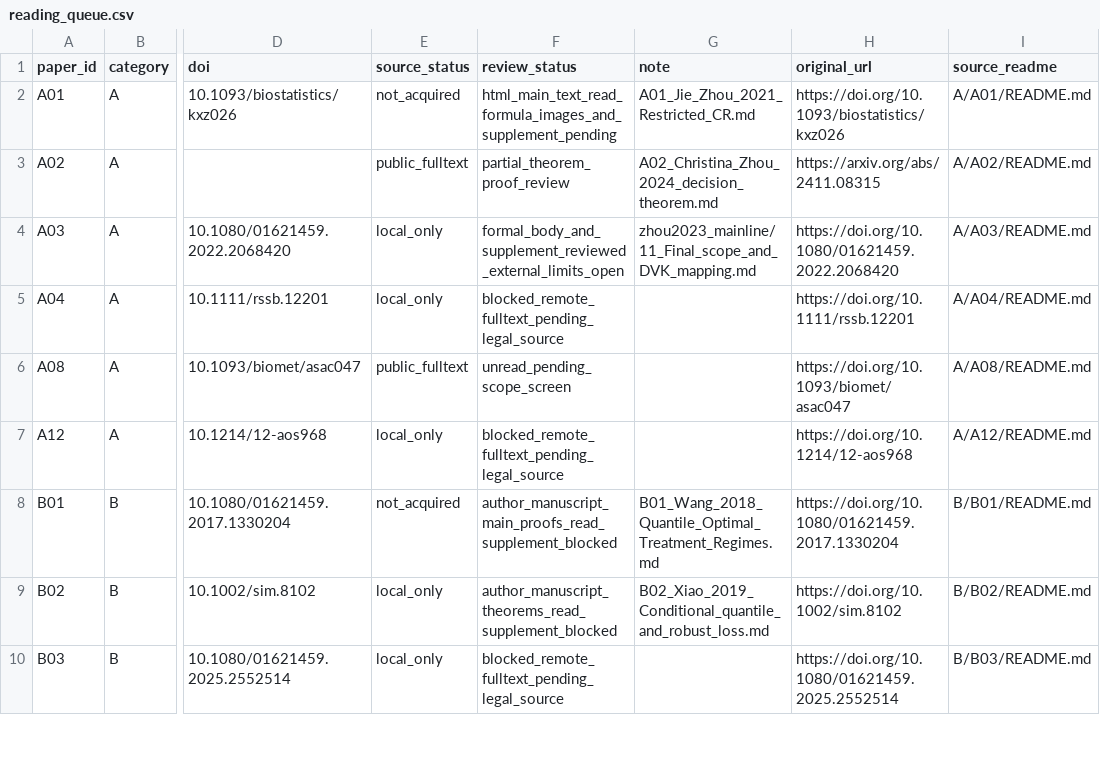
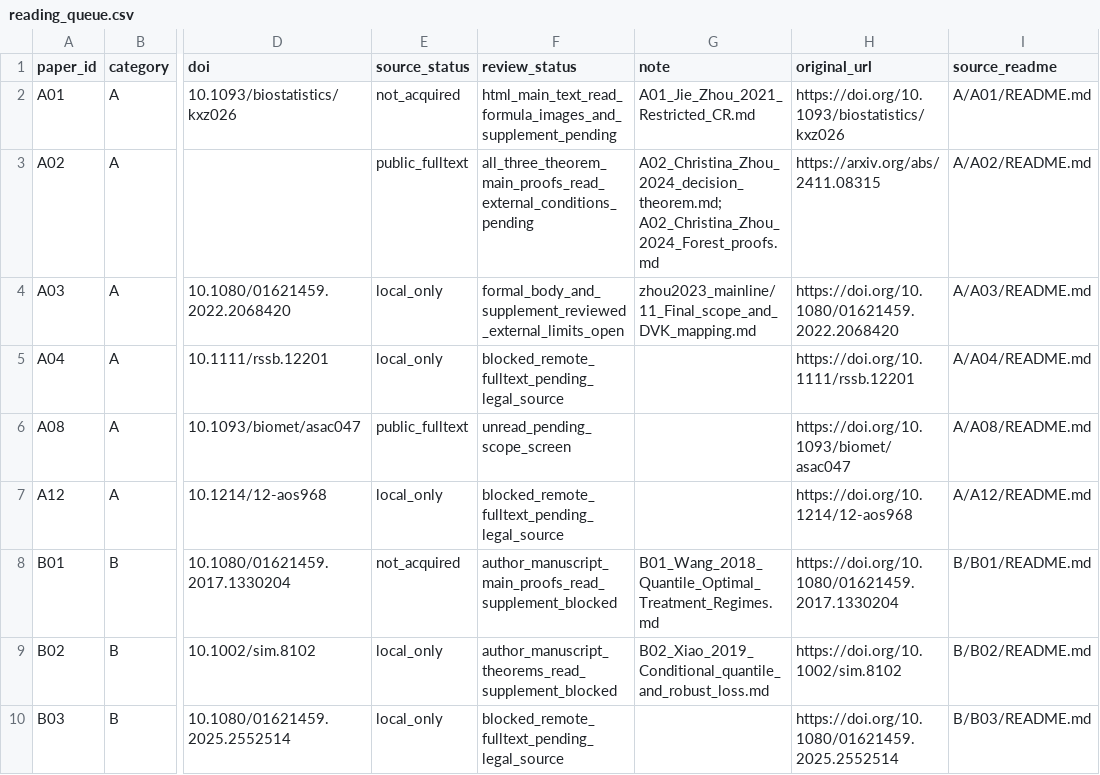
Before and after one commit to 1492770335-art/12121, a CSV file: literature/comprehensive_review_20261126/theoretical_studies/reading_queue.csv, drawn as a sheet; only a part is shown, gaps mark what is left out; the diff names each change by its address in the sheet, - before the commit and + after, or states it on an @@ line.

Commit message:
Record completion of A02 main proof reading without closing external verification

```diff
--- a/literature/comprehensive_review_20261126/theoretical_studies/reading_queue.csv
+++ b/literature/comprehensive_review_20261126/theoretical_studies/reading_queue.csv
-F3 (review_status): partial_theorem_proof_review
+F3 (review_status): all_three_theorem_main_proofs_read_external_conditions_pending
-G3 (note): A02_Christina_Zhou_2024_decision_theorem.md
+G3 (note): A02_Christina_Zhou_2024_decision_theorem.md; A02_Christina_Zhou_2024_Forest_proofs.md
```
